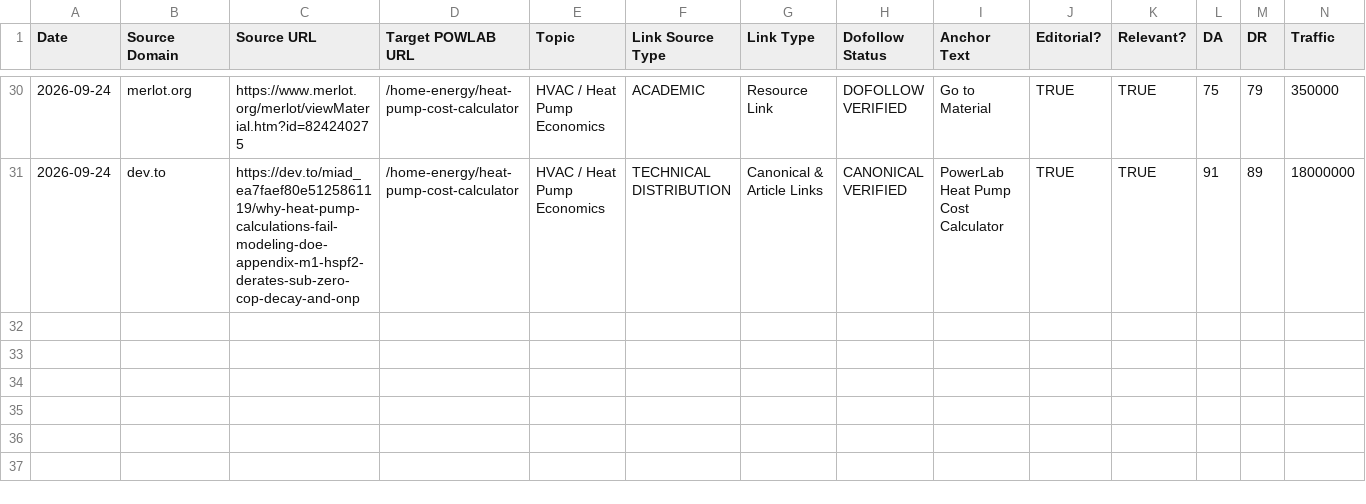
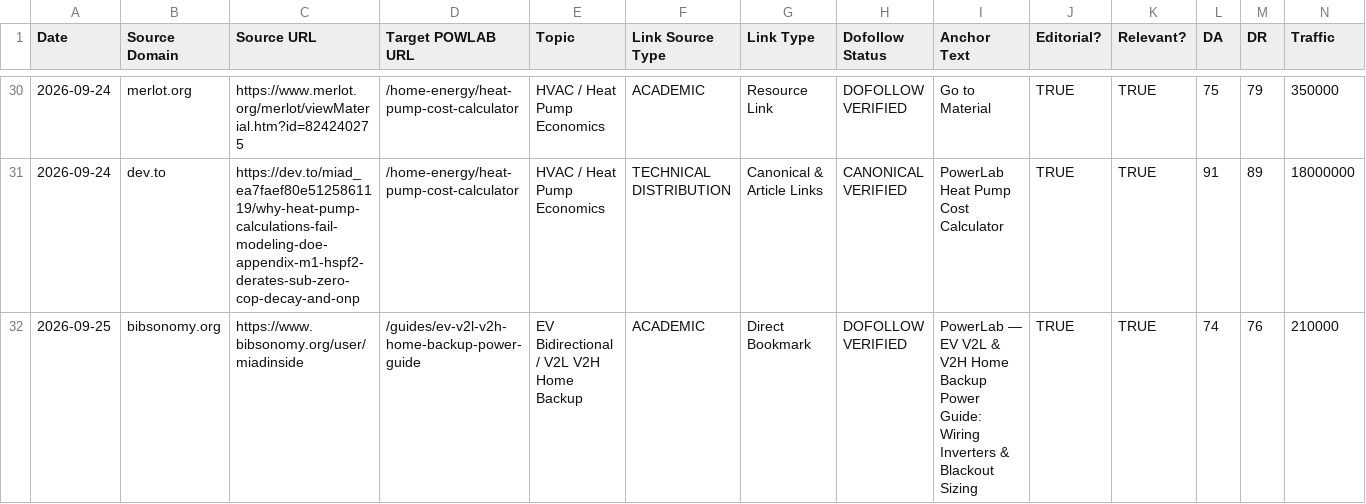
Before and after one commit to miadsaadidi/powerlab, a CSV file: SEO/BACKLINK_LOG.csv, drawn as a sheet; only a part is shown, gaps mark what is left out; rows hold the shown columns only; the diff names each change by its address in the sheet, - before the commit and + after, or states it on an @@ line.

Commit message:
docs(distribution): record verified BIB-08 BibSonomy scholarly bookmark for EV V2L guide

```diff
--- a/SEO/BACKLINK_LOG.csv
+++ b/SEO/BACKLINK_LOG.csv
+row 32: 2026-09-25 | bibsonomy.org | https://www.bibsonomy.org/user/miadinside | /guides/ev-v2l-v2h-home-backup-power-guide | EV Bidirectional / V2L V2H Home Backup | ACADEMIC | Direct Bookmark | DOFOLLOW VERIFIED | PowerLab — EV V2L & V2H Home Backup Power Guide: Wiring Inverters & Blackout Sizing | TRUE | TRUE | 74 | 76 | 210000
```
Also changed, not shown: 1 other file.
